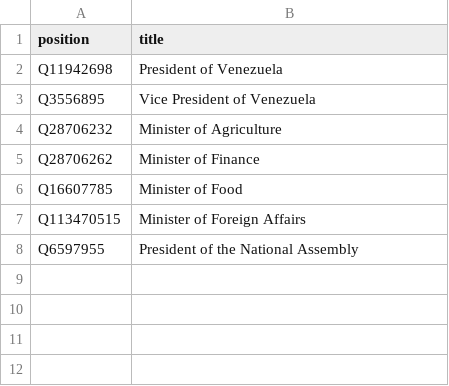
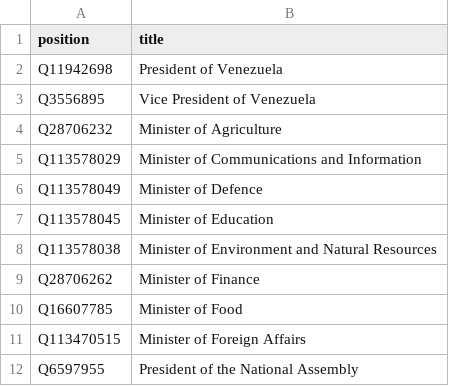
Before and after one commit to every-politician-scrapers/venezuela, a CSV file: wikidata/wanted-positions.csv, drawn as a sheet.

Commit message:
add more positions

```diff
--- a/wikidata/wanted-positions.csv
+++ b/wikidata/wanted-positions.csv
@@ -4,2 +4,6 @@ Q3556895,Vice President of Venezuela
 Q28706232,Minister of Agriculture
+Q113578029,Minister of Communications and Information
+Q113578049,Minister of Defence
+Q113578045,Minister of Education
+Q113578038,Minister of Environment and Natural Resources
 Q28706262,Minister of Finance
```
